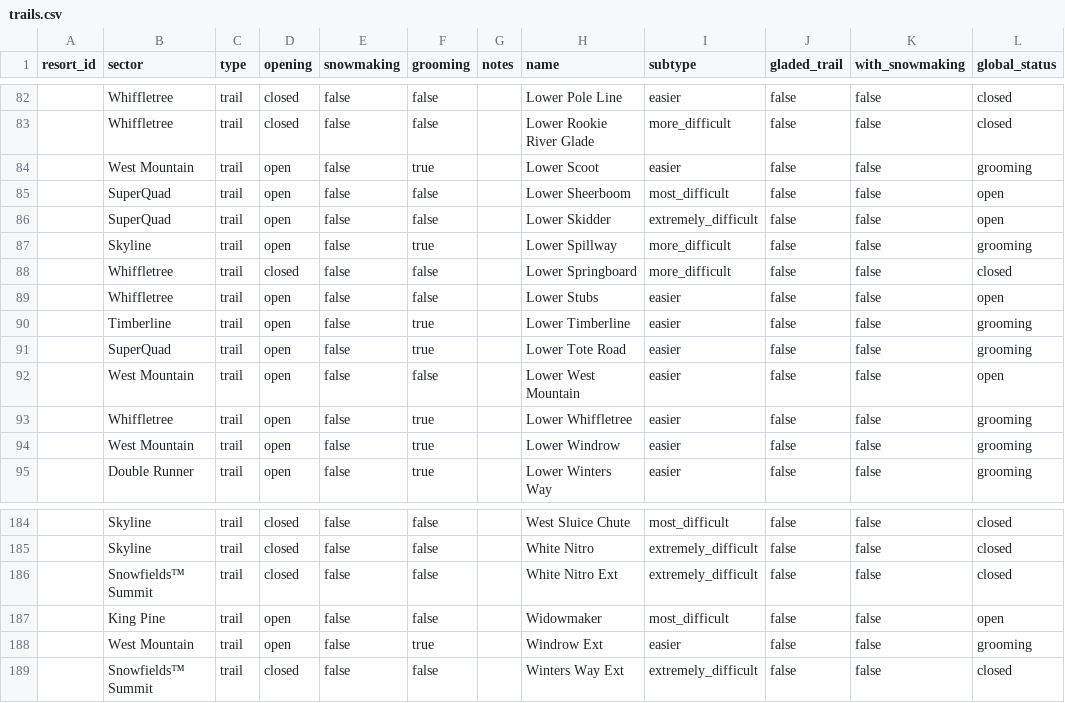
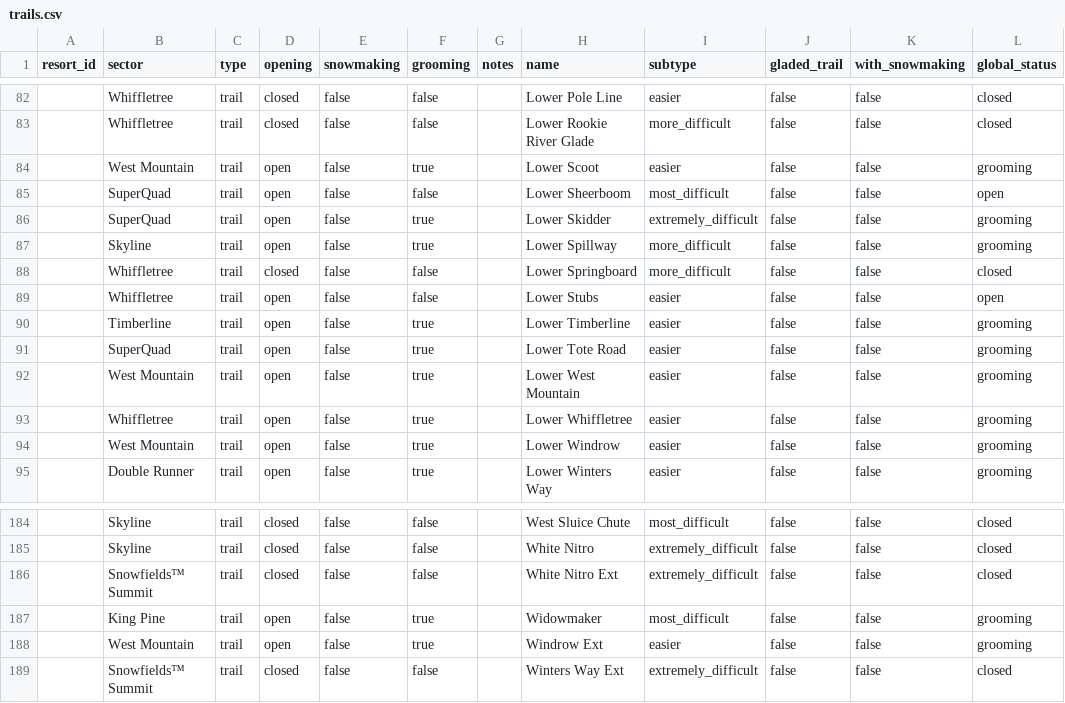
Before and after one commit to abkfenris/sugarloaf, a CSV file: trails.csv, drawn as a sheet; only a part is shown, gaps mark what is left out; the diff covers the shown part only.

```diff
--- a/trails.csv
+++ b/trails.csv
@@ -85,3 +85,3 @@ resort_id,sector,type,opening,snowmaking,grooming,notes,name,subtype,gladed_trai
 ,SuperQuad,trail,open,false,false,,Lower Sheerboom,most_difficult,false,false,open
-,SuperQuad,trail,open,false,false,,Lower Skidder,extremely_difficult,false,false,open
+,SuperQuad,trail,open,false,true,,Lower Skidder,extremely_difficult,false,false,grooming
 ,Skyline,trail,open,false,true,,Lower Spillway,more_difficult,false,false,grooming
@@ -91,3 +91,3 @@ resort_id,sector,type,opening,snowmaking,grooming,notes,name,subtype,gladed_trai
 ,SuperQuad,trail,open,false,true,,Lower Tote Road,easier,false,false,grooming
-,West Mountain,trail,open,false,false,,Lower West Mountain,easier,false,false,open
+,West Mountain,trail,open,false,true,,Lower West Mountain,easier,false,false,grooming
 ,Whiffletree,trail,open,false,true,,Lower Whiffletree,easier,false,false,grooming
@@ -186,3 +186,3 @@ resort_id,sector,type,opening,snowmaking,grooming,notes,name,subtype,gladed_trai
 ,Snowfields™ Summit,trail,closed,false,false,,White Nitro Ext,extremely_difficult,false,false,closed
-,King Pine,trail,open,false,false,,Widowmaker,most_difficult,false,false,open
+,King Pine,trail,open,false,true,,Widowmaker,most_difficult,false,false,grooming
 ,West Mountain,trail,open,false,true,,Windrow Ext,easier,false,false,grooming
```
Also changed, not shown: 16 edited cells elsewhere in this file, lifts.csv, 1 other file.
